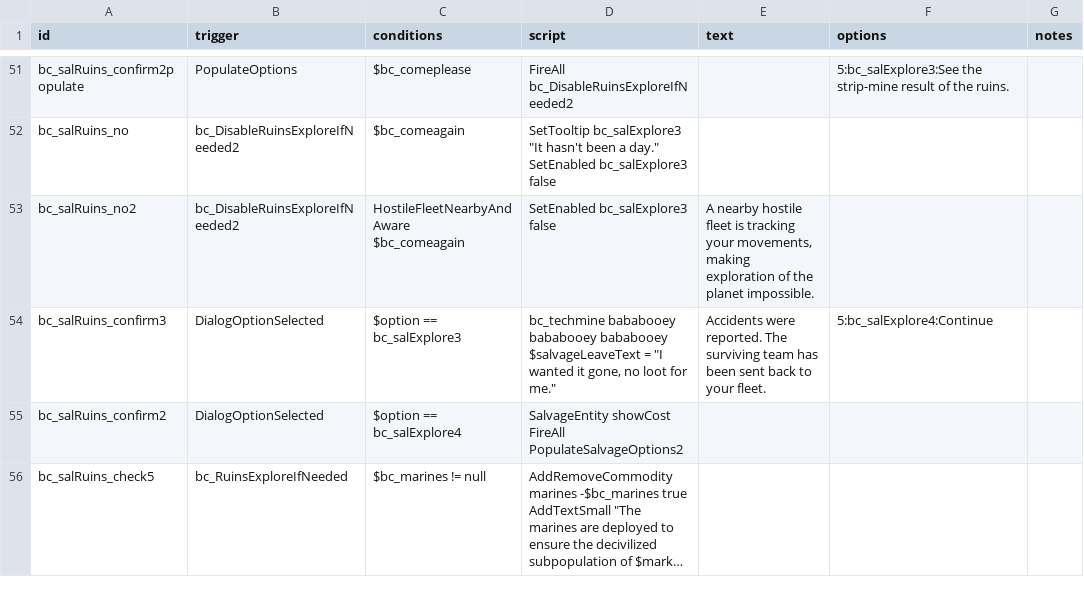
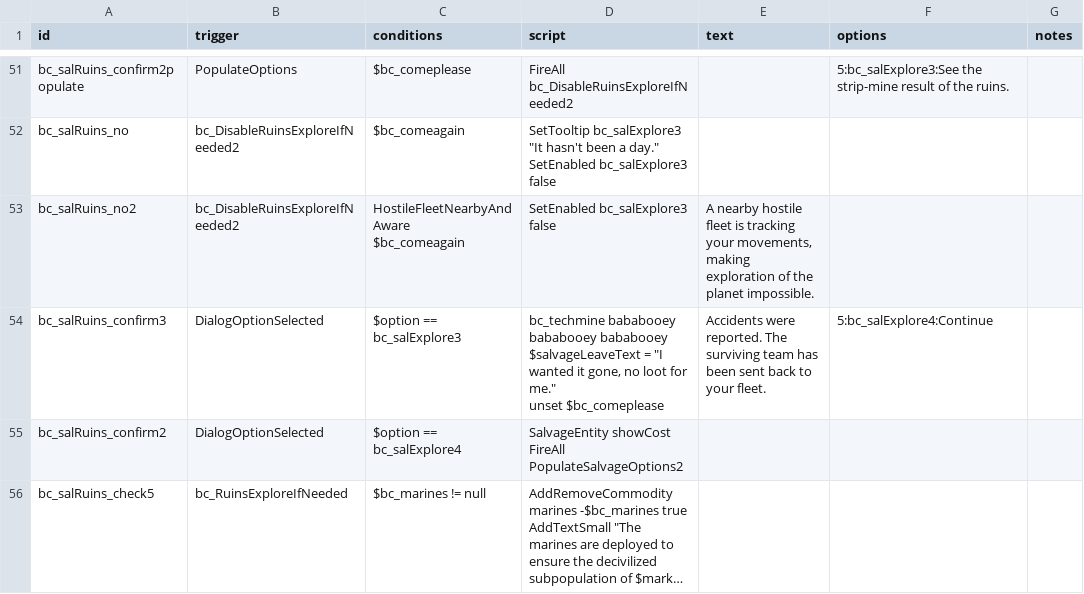
Before and after one commit to TechpriestEnginseer/solid-winner2, a CSV file: data/campaign/rules.csv, drawn as a sheet; only a part is shown, gaps mark what is left out; long unchanged cells end in ….

```diff
--- a/data/campaign/rules.csv
+++ b/data/campaign/rules.csv
@@ -249,4 +249,5 @@ bc_salRuins_no2,bc_DisableRuinsExploreIfNeeded2,"HostileFleetNearbyAndAware
 $bc_comeagain",SetEnabled bc_salExplore3 false,"A nearby hostile fleet is tracking your movements, making exploration of the planet impossible.",,
-bc_salRuins_confirm3,DialogOptionSelected,$option == bc_salExplore3,"bc_techmine bababooey bababooey bababooey
-$salvageLeaveText = ""I wanted it gone, no loot for me.""",Accidents were reported. The surviving team has been sent back to your fleet.,5:bc_salExplore4:Continue,
+bc_salRuins_confirm3,DialogOptionSelected,$option == bc_salExplore3,"bc_techmine bababooey bababooey bababooey
+$salvageLeaveText = ""I wanted it gone, no loot for me.""
+unset $bc_comeplease",Accidents were reported. The surviving team has been sent back to your fleet.,5:bc_salExplore4:Continue,
 bc_salRuins_confirm2,DialogOptionSelected,$option == bc_salExplore4,"SalvageEntity showCost
```
Also changed, not shown: 5 other files.
